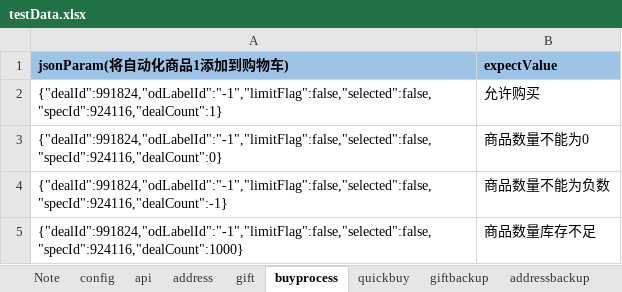
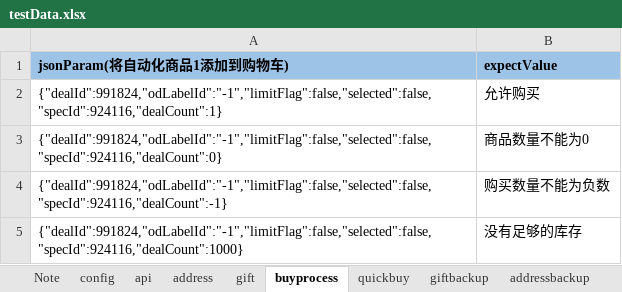
Before and after one commit to ZZHH7890/api_automation, an Excel workbook: api/ExcelForData/testData.xlsx, sheet buyprocess, drawn as a sheet; values as stored, in another font and other column widths than the file's, no borders; the diff names each change by its address in the sheet, - before the commit and + after, or states it on an @@ line.

```diff
--- a/api/ExcelForData/testData.xlsx (sheet buyprocess)
+++ b/api/ExcelForData/testData.xlsx (sheet buyprocess)
-B4 (expectValue): 商品数量不能为负数
+B4 (expectValue): 购买数量不能为负数
-B5 (expectValue): 商品数量库存不足
+B5 (expectValue): 没有足够的库存
```
Also changed, not shown: sheet quickbuy, sheet api, sheet Note, 26 other files.
